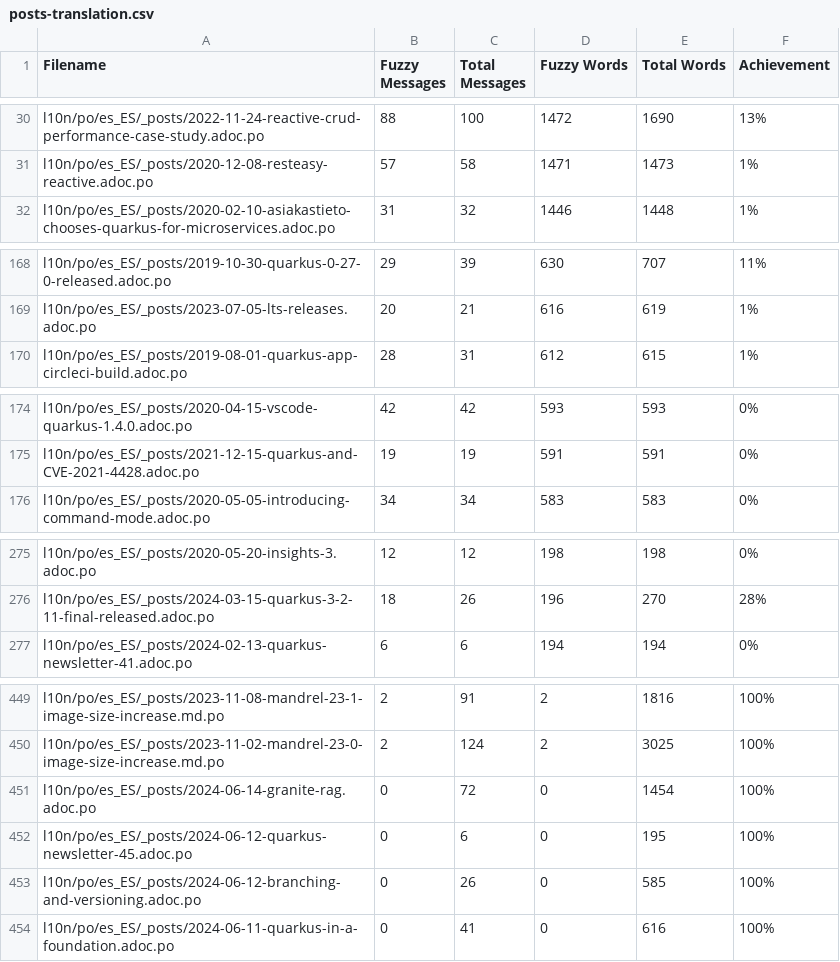
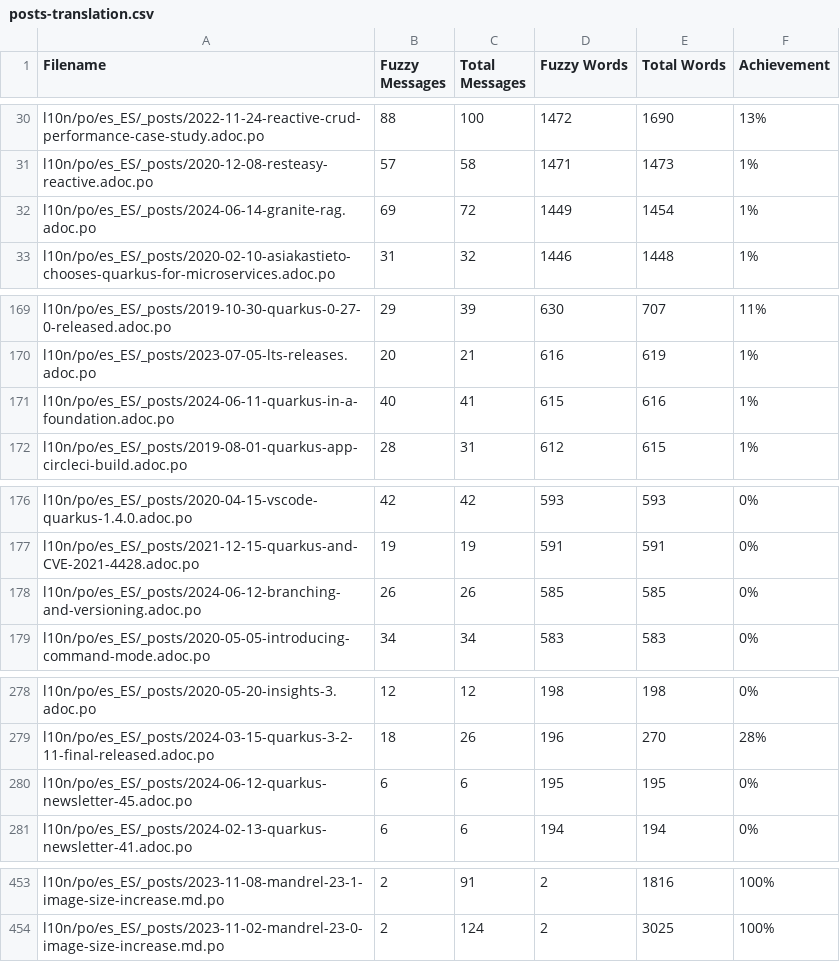
Before and after one commit to quarkusio/es.quarkus.io, a CSV file: l10n/stats/posts-translation.csv, drawn as a sheet; only a part is shown, gaps mark what is left out; removed rows and columns are numbered as before the commit, all else as after; the diff names each change by its address in the sheet, - before the commit and + after, or states it on an @@ line.

Commit message:
Update translation stats

```diff
--- a/l10n/stats/posts-translation.csv
+++ b/l10n/stats/posts-translation.csv
+row 32: l10n/po/es_ES/_posts/2024-06-14-granite-rag.adoc.po | 69 | 72 | 1449 | 1454 | 1%
+row 171: l10n/po/es_ES/_posts/2024-06-11-quarkus-in-a-foundation.adoc.po | 40 | 41 | 615 | 616 | 1%
+row 178: l10n/po/es_ES/_posts/2024-06-12-branching-and-versioning.adoc.po | 26 | 26 | 585 | 585 | 0%
+row 280: l10n/po/es_ES/_posts/2024-06-12-quarkus-newsletter-45.adoc.po | 6 | 6 | 195 | 195 | 0%
-row 451: l10n/po/es_ES/_posts/2024-06-14-granite-rag.adoc.po | 0 | 72 | 0 | 1454 | 100%
-row 452: l10n/po/es_ES/_posts/2024-06-12-quarkus-newsletter-45.adoc.po | 0 | 6 | 0 | 195 | 100%
-row 453: l10n/po/es_ES/_posts/2024-06-12-branching-and-versioning.adoc.po | 0 | 26 | 0 | 585 | 100%
-row 454: l10n/po/es_ES/_posts/2024-06-11-quarkus-in-a-foundation.adoc.po | 0 | 41 | 0 | 616 | 100%
```
Also changed, not shown: l10n/stats/latest-guides-translation.csv, l10n/stats/main-guides-translation.csv, 1 other file.
